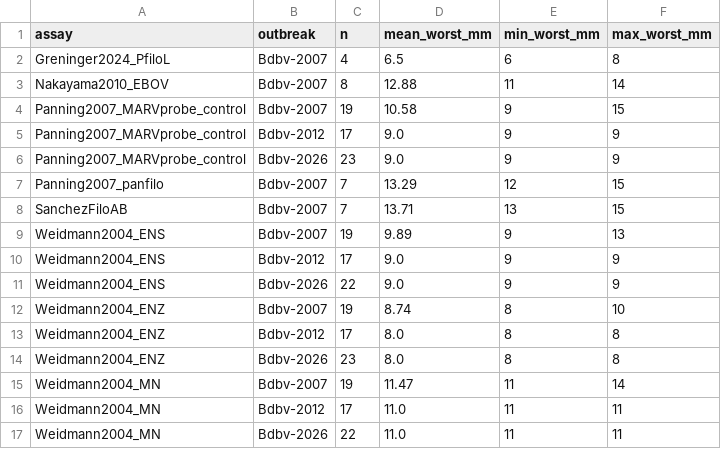
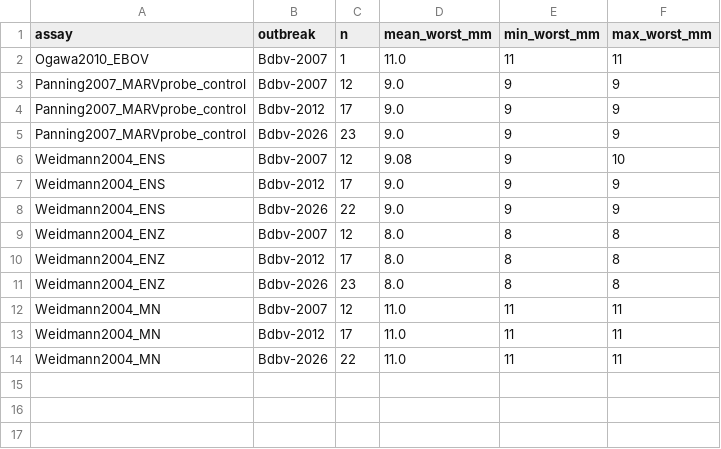
Before and after one commit to joyreuben/ebola-bdbv-rtpcr-coverage, a CSV file: step6_output/likely_failure_mismatch_summary.csv, drawn as a sheet.

```diff
--- a/step6_output/likely_failure_mismatch_summary.csv
+++ b/step6_output/likely_failure_mismatch_summary.csv
@@ -1,16 +1,13 @@
 assay,outbreak,n,mean_worst_mm,min_worst_mm,max_worst_mm
-Greninger2024_PfiloL,Bdbv-2007,4,6.5,6,8
-Nakayama2010_EBOV,Bdbv-2007,8,12.88,11,14
-Panning2007_MARVprobe_control,Bdbv-2007,19,10.58,9,15
+Ogawa2010_EBOV,Bdbv-2007,1,11.0,11,11
+Panning2007_MARVprobe_control,Bdbv-2007,12,9.0,9,9
 Panning2007_MARVprobe_control,Bdbv-2012,17,9.0,9,9
 Panning2007_MARVprobe_control,Bdbv-2026,23,9.0,9,9
-Panning2007_panfilo,Bdbv-2007,7,13.29,12,15
-SanchezFiloAB,Bdbv-2007,7,13.71,13,15
-Weidmann2004_ENS,Bdbv-2007,19,9.89,9,13
+Weidmann2004_ENS,Bdbv-2007,12,9.08,9,10
 Weidmann2004_ENS,Bdbv-2012,17,9.0,9,9
 Weidmann2004_ENS,Bdbv-2026,22,9.0,9,9
-Weidmann2004_ENZ,Bdbv-2007,19,8.74,8,10
+Weidmann2004_ENZ,Bdbv-2007,12,8.0,8,8
 Weidmann2004_ENZ,Bdbv-2012,17,8.0,8,8
 Weidmann2004_ENZ,Bdbv-2026,23,8.0,8,8
-Weidmann2004_MN,Bdbv-2007,19,11.47,11,14
+Weidmann2004_MN,Bdbv-2007,12,11.0,11,11
 Weidmann2004_MN,Bdbv-2012,17,11.0,11,11
```
Also changed, not shown: assay_panel.csv, step1_output/curated_metadata.csv, 15 other files.
